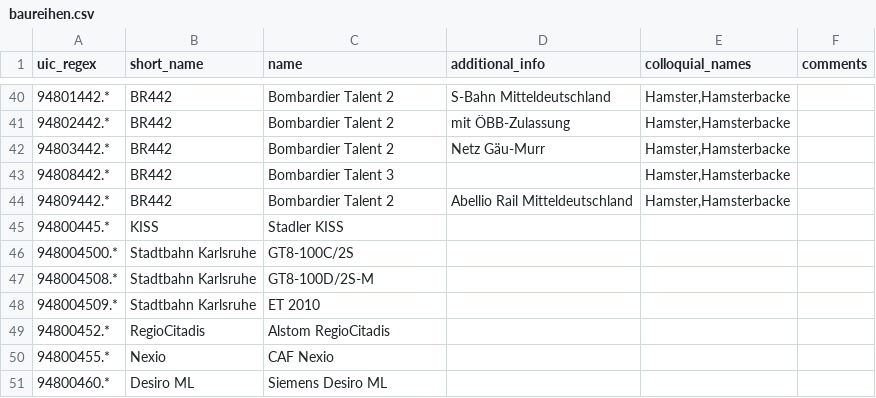
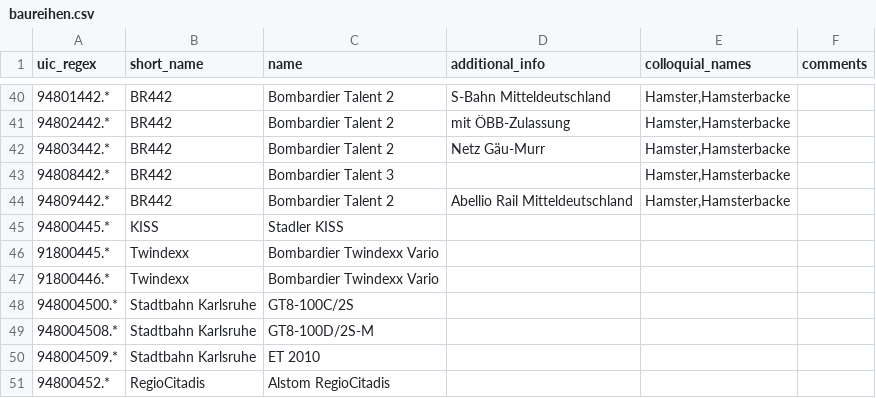
Before and after one commit to autinerd/baureihen-mapping, a CSV file: baureihen.csv, drawn as a sheet; only a part is shown, gaps mark what is left out; the shorter side is filled out with more unchanged rows.

Commit message:
Update baureihen.csv
+ Bombardier Twindexx (teilt sich Baureihe mit Stadler KISS), aber andere NVR

```diff
--- a/baureihen.csv
+++ b/baureihen.csv
@@ -45,2 +45,4 @@ uic_regex;short_name;name;additional_info;colloquial_names;comments
 94800445.*;KISS;Stadler KISS;;;
+91800445.*;Twindexx;Bombardier Twindexx Vario;;;
+91800446.*;Twindexx;Bombardier Twindexx Vario;;;
 948004500.*;Stadtbahn Karlsruhe;GT8-100C/2S;;;
```
